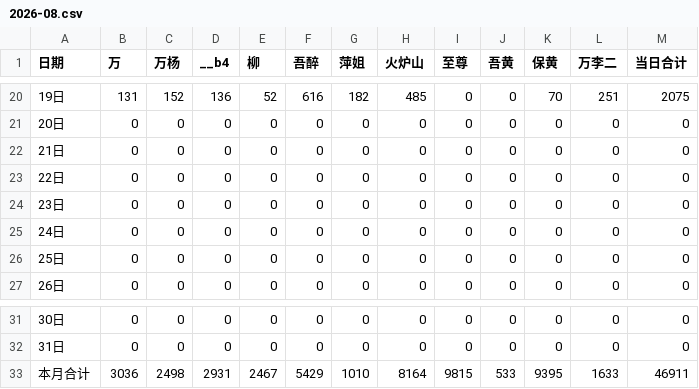
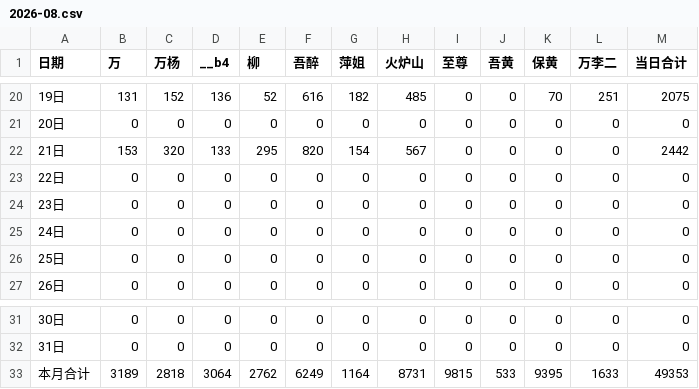
Before and after one commit to nqw1983-coder/-delivery-note-accounting, a CSV file: backups/2026-08.csv, drawn as a sheet; only a part is shown, gaps mark what is left out.

```diff
--- a/backups/2026-08.csv
+++ b/backups/2026-08.csv
@@ -21,3 +21,3 @@
 20日,0,0,0,0,0,0,0,0,0,0,0,0
-21日,0,0,0,0,0,0,0,0,0,0,0,0
+21日,153,320,133,295,820,154,567,0,0,0,0,2442
 22日,0,0,0,0,0,0,0,0,0,0,0,0
@@ -32,2 +32,2 @@
 31日,0,0,0,0,0,0,0,0,0,0,0,0
-本月合计,3036,2498,2931,2467,5429,1010,8164,9815,533,9395,1633,46911
+本月合计,3189,2818,3064,2762,6249,1164,8731,9815,533,9395,1633,49353
```
Also changed, not shown: 1 other file.
